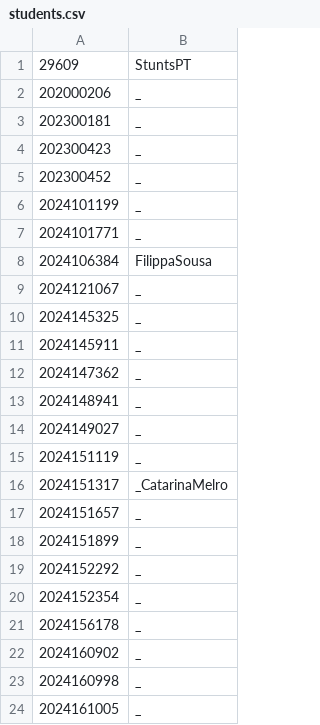
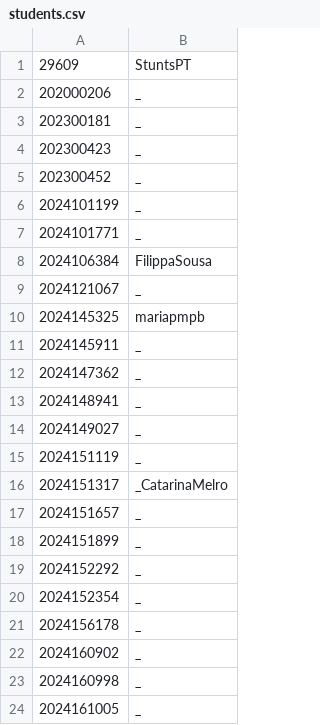
Before and after one commit to loran-yaa/pr_bio_2024-2025_assignments, a CSV file: students.csv, drawn as a sheet.

Commit message:
Added username to students.csv

```diff
--- a/students.csv
+++ b/students.csv
@@ -9,3 +9,3 @@
 2024121067,_
-2024145325,_
+2024145325,mariapmpb
 2024145911,_
```
